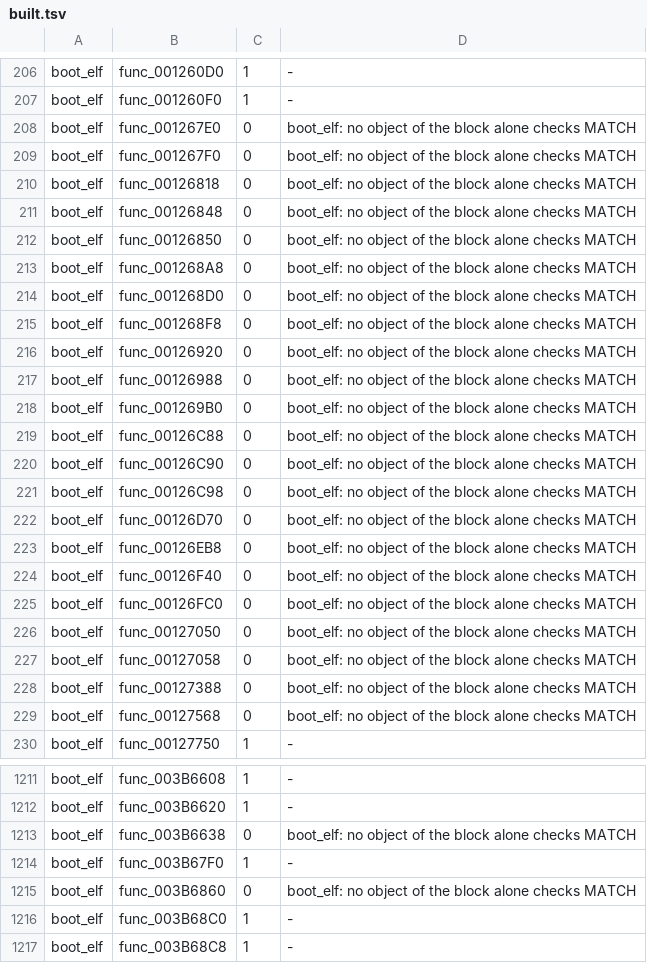
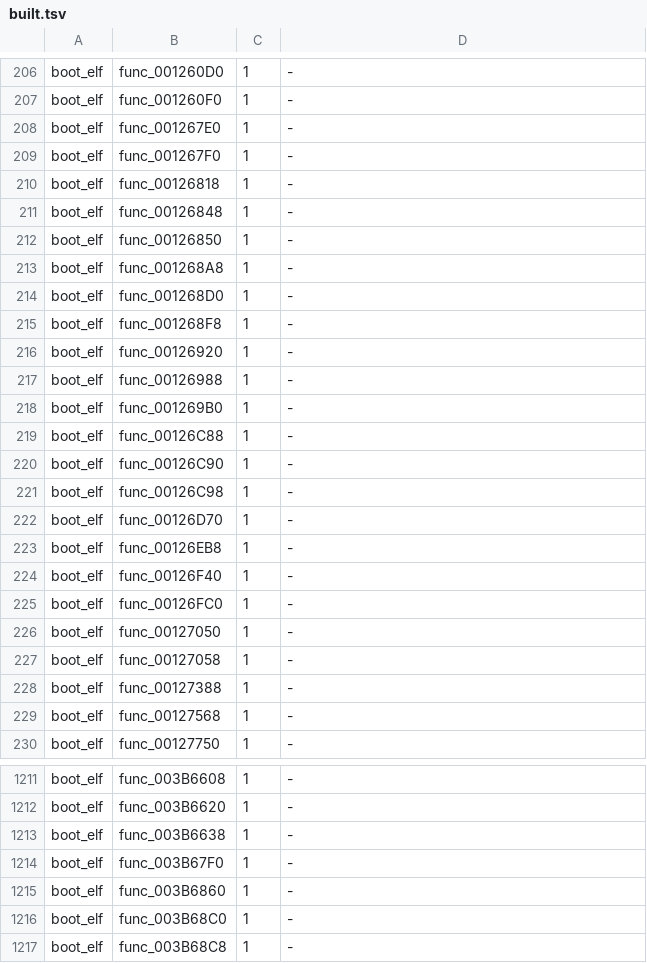
Before and after one commit to OpenRAC/rac3-decomp, a TSV file: config/us/built.tsv, drawn as a sheet; only a part is shown, gaps mark what is left out; the diff covers the shown part only.

Commit message:
fix(levels): correct 1 declarations of functions that are not matched yet
- src/levels/39_multiplayer_menu/L39_006BBD80.c: `void func_L39_006BD408(s32);` becomes `void func_L39_006BD408(void *, s32);` (retail's func_L39_006BD408)

Each line declared a function that is still assembly with another return type or parameter list than retail's code has, so the function could not be defined in C beside it. The functions already in C in these files build to retail's bytes with the corrected lines as they did before.

Verified on upstream master 6e54b8c19, where this commit sits (the generated tables were regenerated there):
- python3 tools/build_levels.py 39: all match
- python3 tools/build.py --target all: three MATCH lines
- tools/carry_us.sh's steps, with c_objects.py's compile limited to the 14 source files that changed since the last carry and asm_build.py --version us --c to the 6 NTSC-U programs that have their functions (each MATCH); c_objects.py --collect, both progress reports, tools/version_map.py --check: passed
- python3 tests/check_repository.py: passed
- python3 -m unittest discover -s tests: passed
- python3 tools/progress.py --check: passed

```diff
--- a/config/us/built.tsv
+++ b/config/us/built.tsv
@@ -207,24 +207,24 @@ boot_elf	func_001260D0	1	-
 boot_elf	func_001260F0	1	-
-boot_elf	func_001267E0	0	boot_elf: no object of the block alone checks MATCH
-boot_elf	func_001267F0	0	boot_elf: no object of the block alone checks MATCH
-boot_elf	func_00126818	0	boot_elf: no object of the block alone checks MATCH
-boot_elf	func_00126848	0	boot_elf: no object of the block alone checks MATCH
-boot_elf	func_00126850	0	boot_elf: no object of the block alone checks MATCH
-boot_elf	func_001268A8	0	boot_elf: no object of the block alone checks MATCH
-boot_elf	func_001268D0	0	boot_elf: no object of the block alone checks MATCH
-boot_elf	func_001268F8	0	boot_elf: no object of the block alone checks MATCH
-boot_elf	func_00126920	0	boot_elf: no object of the block alone checks MATCH
-boot_elf	func_00126988	0	boot_elf: no object of the block alone checks MATCH
-boot_elf	func_001269B0	0	boot_elf: no object of the block alone checks MATCH
-boot_elf	func_00126C88	0	boot_elf: no object of the block alone checks MATCH
-boot_elf	func_00126C90	0	boot_elf: no object of the block alone checks MATCH
-boot_elf	func_00126C98	0	boot_elf: no object of the block alone checks MATCH
-boot_elf	func_00126D70	0	boot_elf: no object of the block alone checks MATCH
-boot_elf	func_00126EB8	0	boot_elf: no object of the block alone checks MATCH
-boot_elf	func_00126F40	0	boot_elf: no object of the block alone checks MATCH
-boot_elf	func_00126FC0	0	boot_elf: no object of the block alone checks MATCH
-boot_elf	func_00127050	0	boot_elf: no object of the block alone checks MATCH
-boot_elf	func_00127058	0	boot_elf: no object of the block alone checks MATCH
-boot_elf	func_00127388	0	boot_elf: no object of the block alone checks MATCH
-boot_elf	func_00127568	0	boot_elf: no object of the block alone checks MATCH
+boot_elf	func_001267E0	1	-
+boot_elf	func_001267F0	1	-
+boot_elf	func_00126818	1	-
+boot_elf	func_00126848	1	-
+boot_elf	func_00126850	1	-
+boot_elf	func_001268A8	1	-
+boot_elf	func_001268D0	1	-
+boot_elf	func_001268F8	1	-
+boot_elf	func_00126920	1	-
+boot_elf	func_00126988	1	-
+boot_elf	func_001269B0	1	-
+boot_elf	func_00126C88	1	-
+boot_elf	func_00126C90	1	-
+boot_elf	func_00126C98	1	-
+boot_elf	func_00126D70	1	-
+boot_elf	func_00126EB8	1	-
+boot_elf	func_00126F40	1	-
+boot_elf	func_00126FC0	1	-
+boot_elf	func_00127050	1	-
+boot_elf	func_00127058	1	-
+boot_elf	func_00127388	1	-
+boot_elf	func_00127568	1	-
 boot_elf	func_00127750	1	-
@@ -1212,5 +1212,5 @@ boot_elf	func_003B6608	1	-
 boot_elf	func_003B6620	1	-
-boot_elf	func_003B6638	0	boot_elf: no object of the block alone checks MATCH
+boot_elf	func_003B6638	1	-
 boot_elf	func_003B67F0	1	-
-boot_elf	func_003B6860	0	boot_elf: no object of the block alone checks MATCH
+boot_elf	func_003B6860	1	-
 boot_elf	func_003B68C0	1	-
```
Also changed, not shown: 86 edited cells elsewhere in this file, 4 other files.
